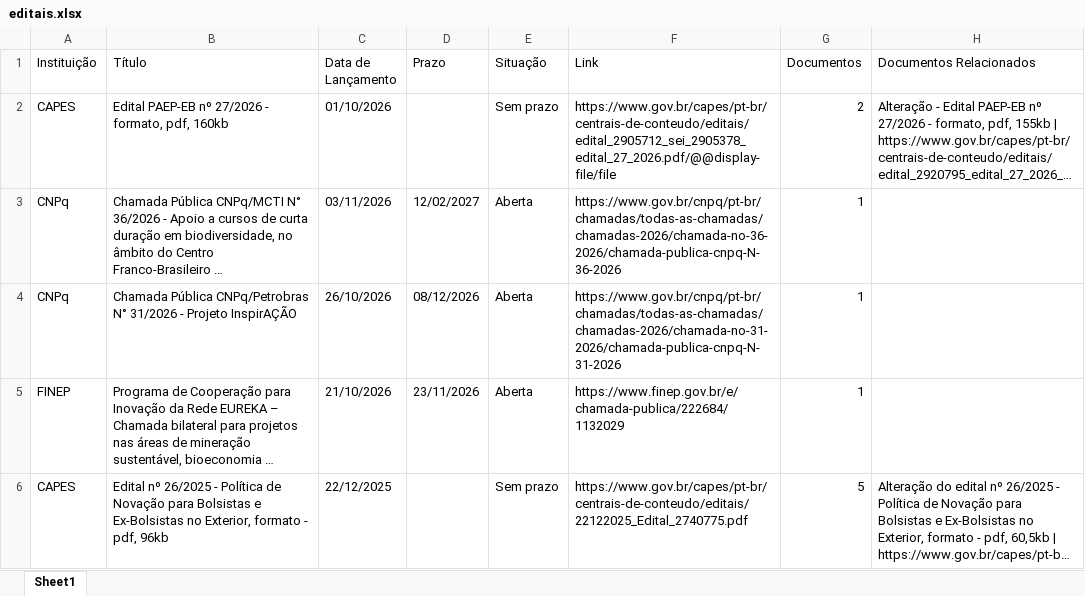
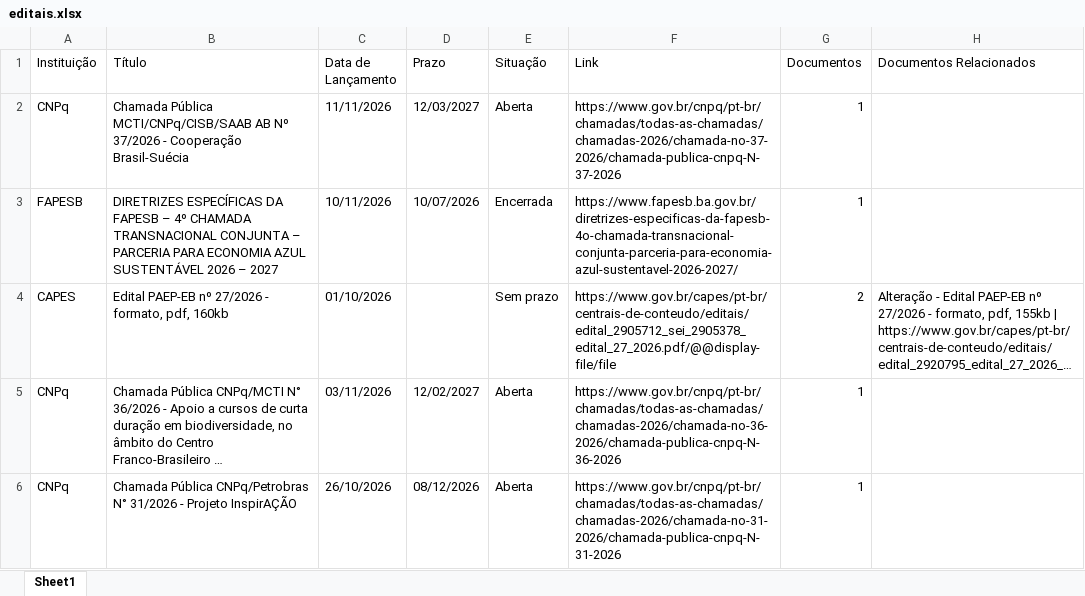
Before and after one commit to prof-davifr/scraper-oportunidades-PRPGI, an Excel workbook: editais.xlsx, sheet Sheet1, drawn as a sheet; only a part is shown; the shorter side is filled out with more unchanged rows; long unchanged cells end in …; values as stored, in another font and other column widths than the file's, no borders; the diff names each change by its address in the sheet, - before the commit and + after, or states it on an @@ line.

```diff
--- a/editais.xlsx (sheet Sheet1)
+++ b/editais.xlsx (sheet Sheet1)
+row 2: CNPq | Chamada Pública MCTI/CNPq/CISB/SAAB AB Nº 37/2026 - Cooperação Brasil-Suécia | 11/11/2026 | 12/03/2027 | Aberta | https://www.gov.br/cnpq/pt-br/chamadas/todas-as-chamadas/chamadas-2026/chamada-no-37-2026/chamada-publica-cnpq-N-37-2026 | 1
+row 3: FAPESB | DIRETRIZES ESPECÍFICAS DA FAPESB – 4º CHAMADA TRANSNACIONAL CONJUNTA – PARCERIA PARA ECONOMIA AZUL SUSTENTÁVEL 2026 – 2027 | 10/11/2026 | 10/07/2026 | Encerrada | https://www.fapesb.ba.gov.br/diretrizes-especificas-da-fapesb-4o-chamada-transnacional-conjunta-parceria-para-economia-azul-sustentavel-2026-2027/ | 1
```
Also changed, not shown: 3 other files.
